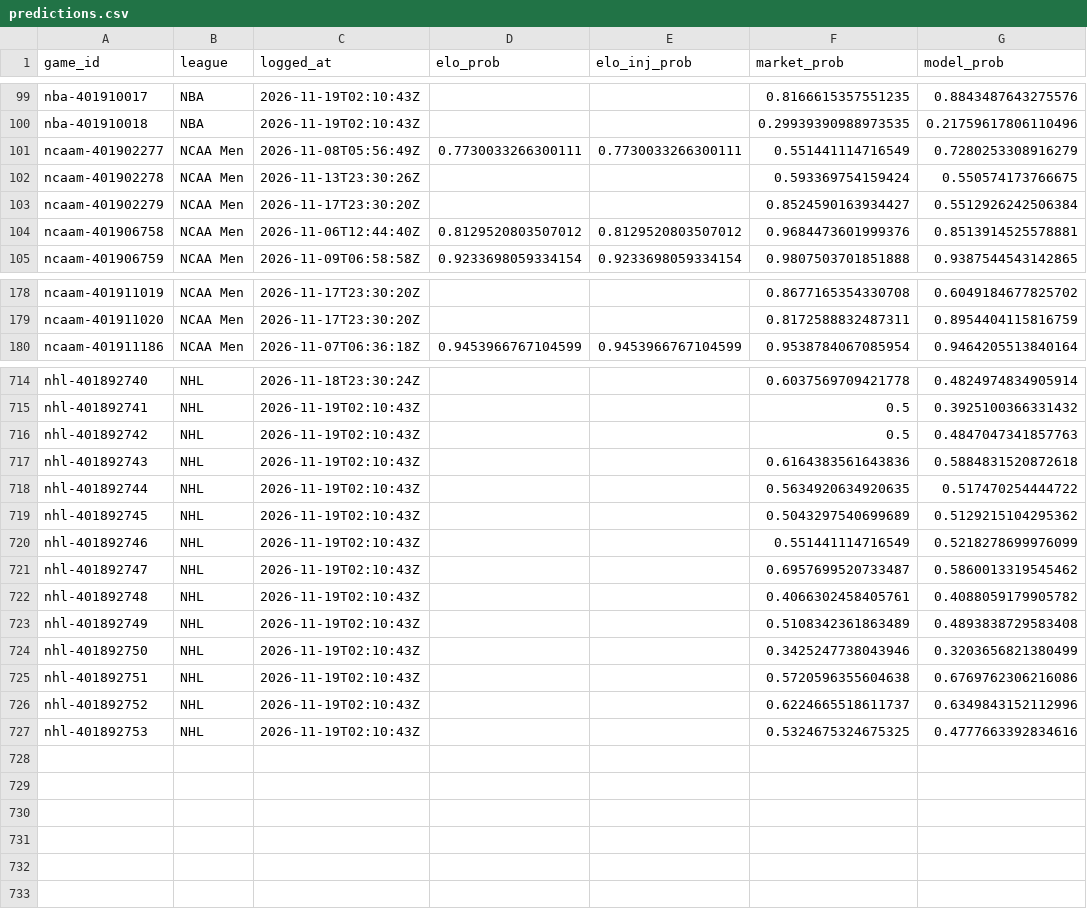
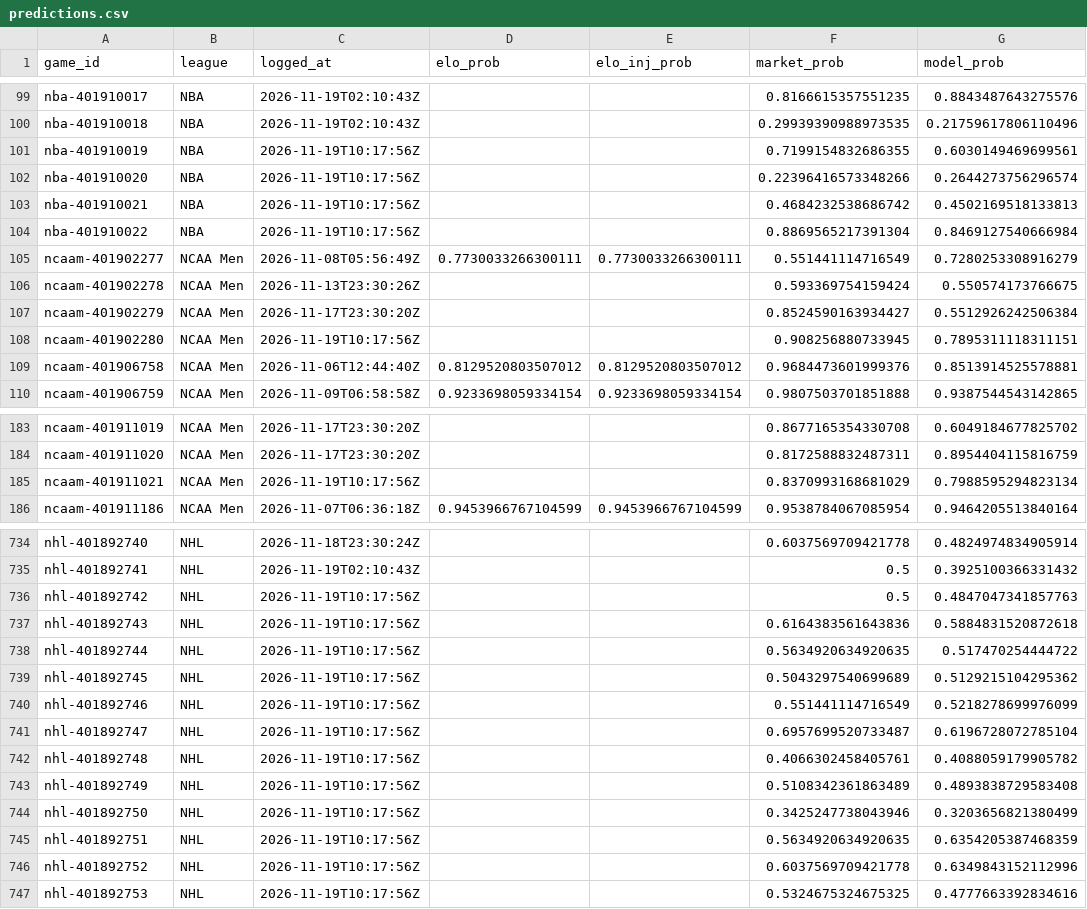
Before and after one commit to charliedavis78-bit/edge-e4b8b58d340a, a CSV file: log/predictions.csv, drawn as a sheet; only a part is shown, gaps mark what is left out; the diff covers the shown part only.

Commit message:
Update track record

```diff
--- a/log/predictions.csv
+++ b/log/predictions.csv
@@ -100,2 +100,6 @@ nba-401910017,NBA,2026-11-19T02:10:43Z,,,0.8166615357551235,0.8843487643275576
 nba-401910018,NBA,2026-11-19T02:10:43Z,,,0.29939390988973535,0.21759617806110496
+nba-401910019,NBA,2026-11-19T10:17:56Z,,,0.7199154832686355,0.6030149469699561
+nba-401910020,NBA,2026-11-19T10:17:56Z,,,0.22396416573348266,0.2644273756296574
+nba-401910021,NBA,2026-11-19T10:17:56Z,,,0.4684232538686742,0.4502169518133813
+nba-401910022,NBA,2026-11-19T10:17:56Z,,,0.8869565217391304,0.8469127540666984
 ncaam-401902277,NCAA Men,2026-11-08T05:56:49Z,0.7730033266300111,0.7730033266300111,0.551441114716549,0.7280253308916279
@@ -103,2 +107,3 @@ ncaam-401902278,NCAA Men,2026-11-13T23:30:26Z,,,0.593369754159424,0.550574173766
 ncaam-401902279,NCAA Men,2026-11-17T23:30:20Z,,,0.8524590163934427,0.5512926242506384
+ncaam-401902280,NCAA Men,2026-11-19T10:17:56Z,,,0.908256880733945,0.7895311118311151
 ncaam-401906758,NCAA Men,2026-11-06T12:44:40Z,0.8129520803507012,0.8129520803507012,0.9684473601999376,0.8513914525578881
@@ -179,2 +184,3 @@ ncaam-401911019,NCAA Men,2026-11-17T23:30:20Z,,,0.8677165354330708,0.60491846778
 ncaam-401911020,NCAA Men,2026-11-17T23:30:20Z,,,0.8172588832487311,0.8954404115816759
+ncaam-401911021,NCAA Men,2026-11-19T10:17:56Z,,,0.8370993168681029,0.7988595294823134
 ncaam-401911186,NCAA Men,2026-11-07T06:36:18Z,0.9453966767104599,0.9453966767104599,0.9538784067085954,0.9464205513840164
@@ -715,13 +735,13 @@ nhl-401892740,NHL,2026-11-18T23:30:24Z,,,0.6037569709421778,0.4824974834905914
 nhl-401892741,NHL,2026-11-19T02:10:43Z,,,0.5,0.3925100366331432
-nhl-401892742,NHL,2026-11-19T02:10:43Z,,,0.5,0.4847047341857763
-nhl-401892743,NHL,2026-11-19T02:10:43Z,,,0.6164383561643836,0.5884831520872618
-nhl-401892744,NHL,2026-11-19T02:10:43Z,,,0.5634920634920635,0.517470254444722
-nhl-401892745,NHL,2026-11-19T02:10:43Z,,,0.5043297540699689,0.5129215104295362
-nhl-401892746,NHL,2026-11-19T02:10:43Z,,,0.551441114716549,0.5218278699976099
-nhl-401892747,NHL,2026-11-19T02:10:43Z,,,0.6957699520733487,0.5860013319545462
-nhl-401892748,NHL,2026-11-19T02:10:43Z,,,0.4066302458405761,0.4088059179905782
-nhl-401892749,NHL,2026-11-19T02:10:43Z,,,0.5108342361863489,0.4893838729583408
-nhl-401892750,NHL,2026-11-19T02:10:43Z,,,0.3425247738043946,0.3203656821380499
-nhl-401892751,NHL,2026-11-19T02:10:43Z,,,0.5720596355604638,0.6769762306216086
-nhl-401892752,NHL,2026-11-19T02:10:43Z,,,0.6224665518611737,0.6349843152112996
-nhl-401892753,NHL,2026-11-19T02:10:43Z,,,0.5324675324675325,0.4777663392834616
+nhl-401892742,NHL,2026-11-19T10:17:56Z,,,0.5,0.4847047341857763
+nhl-401892743,NHL,2026-11-19T10:17:56Z,,,0.6164383561643836,0.5884831520872618
+nhl-401892744,NHL,2026-11-19T10:17:56Z,,,0.5634920634920635,0.517470254444722
+nhl-401892745,NHL,2026-11-19T10:17:56Z,,,0.5043297540699689,0.5129215104295362
+nhl-401892746,NHL,2026-11-19T10:17:56Z,,,0.551441114716549,0.5218278699976099
+nhl-401892747,NHL,2026-11-19T10:17:56Z,,,0.6957699520733487,0.6196728072785104
+nhl-401892748,NHL,2026-11-19T10:17:56Z,,,0.4066302458405761,0.4088059179905782
+nhl-401892749,NHL,2026-11-19T10:17:56Z,,,0.5108342361863489,0.4893838729583408
+nhl-401892750,NHL,2026-11-19T10:17:56Z,,,0.3425247738043946,0.3203656821380499
+nhl-401892751,NHL,2026-11-19T10:17:56Z,,,0.5634920634920635,0.6354205387468359
+nhl-401892752,NHL,2026-11-19T10:17:56Z,,,0.6037569709421778,0.6349843152112996
+nhl-401892753,NHL,2026-11-19T10:17:56Z,,,0.5324675324675325,0.4777663392834616
```
Also changed, not shown: 14 added rows and 7 edited cells elsewhere in this file.
